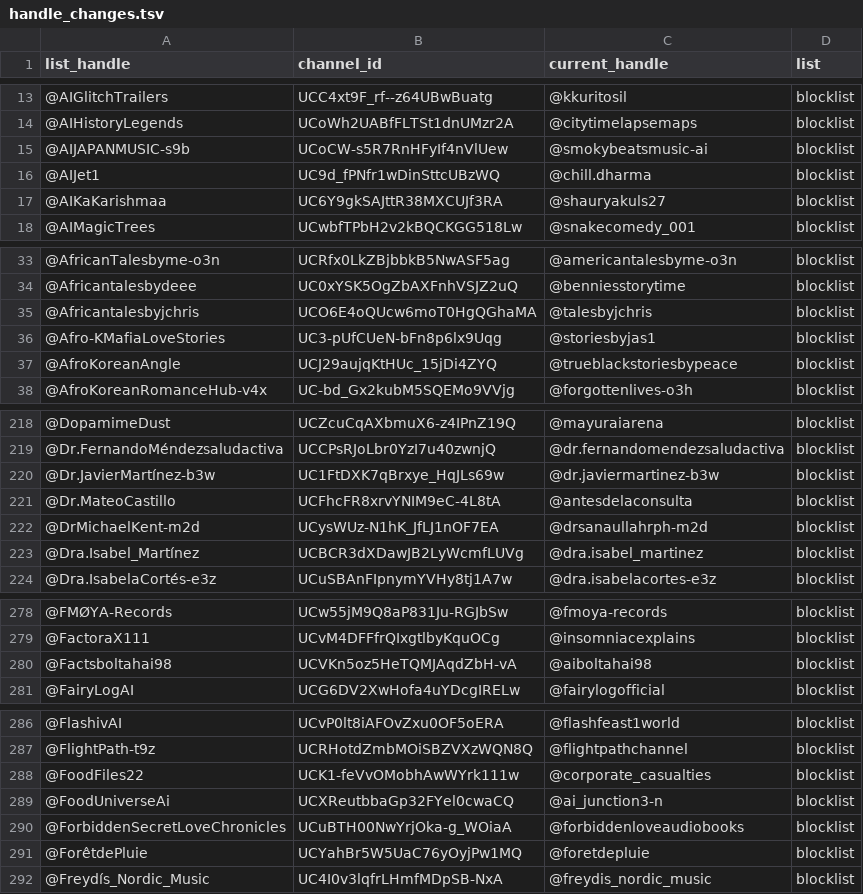
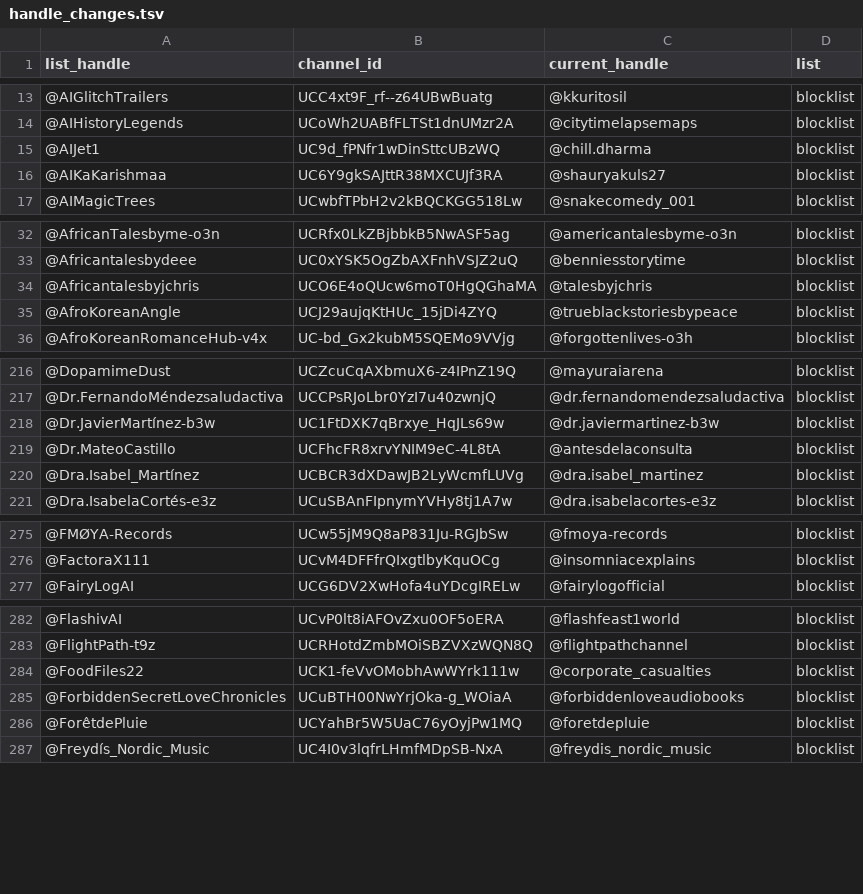
Before and after one commit to theSiegs/aislist-channel-ids, a TSV file: reports/handle_changes.tsv, drawn as a sheet; only a part is shown, gaps mark what is left out; the diff covers the shown part only.

```diff
--- a/reports/handle_changes.tsv
+++ b/reports/handle_changes.tsv
@@ -14,3 +14,2 @@ list_handle	channel_id	current_handle	list
 @AIHistoryLegends	UCoWh2UABfFLTSt1dnUMzr2A	@citytimelapsemaps	blocklist
-@AIJAPANMUSIC-s9b	UCoCW-s5R7RnHFyIf4nVlUew	@smokybeatsmusic-ai	blocklist
 @AIJet1	UC9d_fPNfr1wDinSttcUBzWQ	@chill.dharma	blocklist
@@ -35,3 +34,2 @@ list_handle	channel_id	current_handle	list
 @Africantalesbyjchris	UCO6E4oQUcw6moT0HgQGhaMA	@talesbyjchris	blocklist
-@Afro-KMafiaLoveStories	UC3-pUfCUeN-bFn8p6lx9Uqg	@storiesbyjas1	blocklist
 @AfroKoreanAngle	UCJ29aujqKtHUc_15jDi4ZYQ	@trueblackstoriesbypeace	blocklist
@@ -221,3 +219,2 @@ list_handle	channel_id	current_handle	list
 @Dr.MateoCastillo	UCFhcFR8xrvYNIM9eC-4L8tA	@antesdelaconsulta	blocklist
-@DrMichaelKent-m2d	UCysWUz-N1hK_JfLJ1nOF7EA	@drsanaullahrph-m2d	blocklist
 @Dra.Isabel_Martínez	UCBCR3dXDawJB2LyWcmfLUVg	@dra.isabel_martinez	blocklist
@@ -279,3 +276,2 @@ list_handle	channel_id	current_handle	list
 @FactoraX111	UCvM4DFFfrQIxgtlbyKquOCg	@insomniacexplains	blocklist
-@Factsboltahai98	UCVKn5oz5HeTQMJAqdZbH-vA	@aiboltahai98	blocklist
 @FairyLogAI	UCG6DV2XwHofa4uYDcgIRELw	@fairylogofficial	blocklist
@@ -288,3 +284,2 @@ list_handle	channel_id	current_handle	list
 @FoodFiles22	UCK1-feVvOMobhAwWYrk111w	@corporate_casualties	blocklist
-@FoodUniverseAi	UCXReutbbaGp32FYel0cwaCQ	@ai_junction3-n	blocklist
 @ForbiddenSecretLoveChronicles	UCuBTH00NwYrjOka-g_WOiaA	@forbiddenloveaudiobooks	blocklist
```
Also changed, not shown: 9 removed rows elsewhere in this file, lists/aislist_warnlist_channels.tsv, 7 other files.
